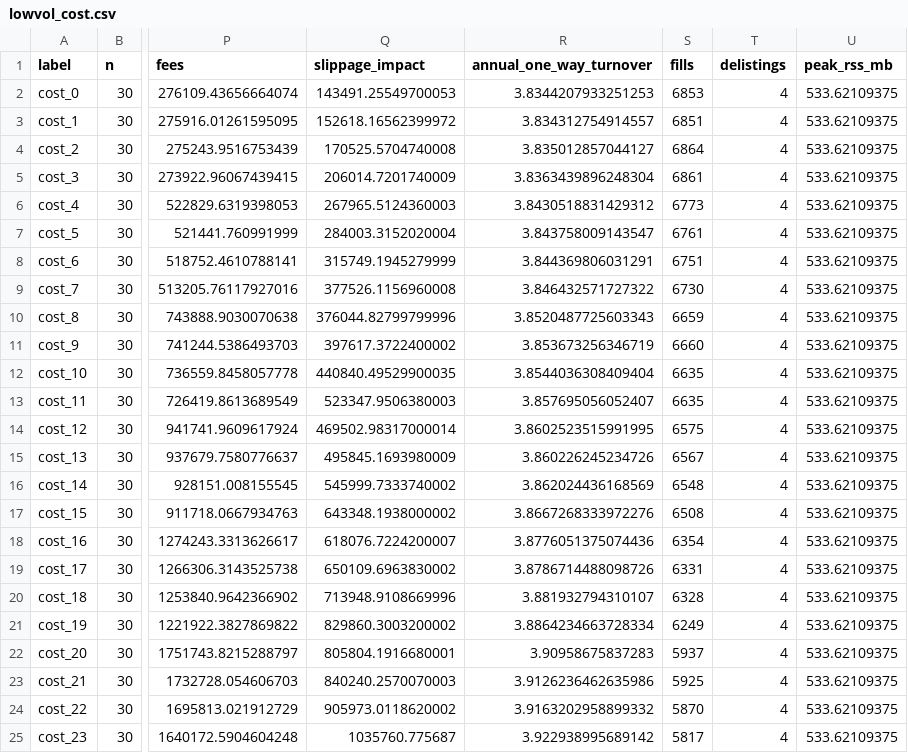
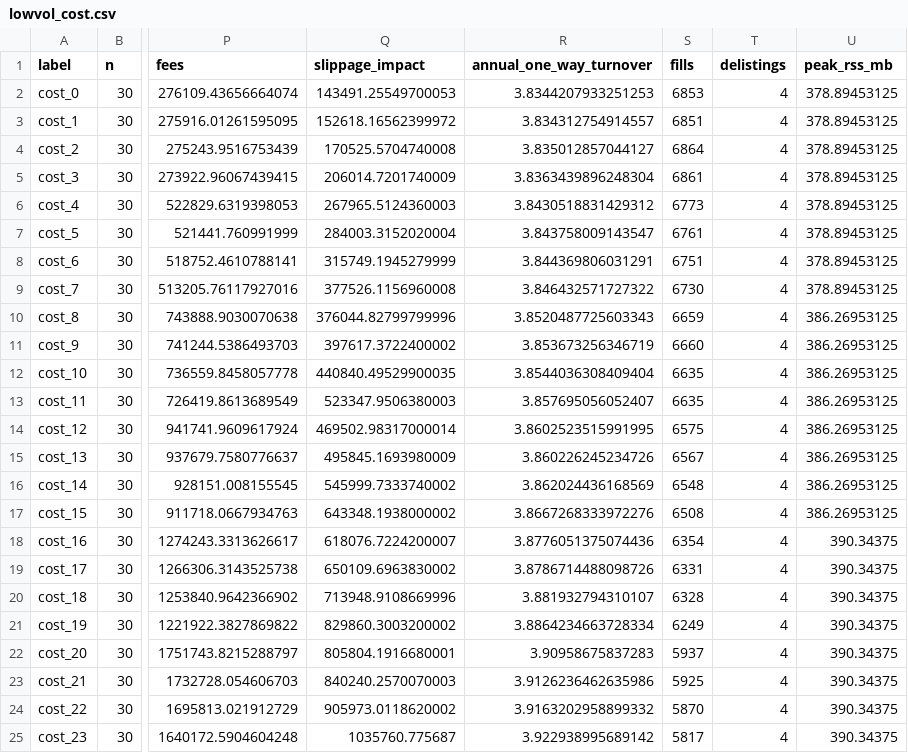
Before and after one commit to guyu-adam/quant, a CSV file: docs/research/sensitivity/lowvol_cost.csv, drawn as a sheet; only a part is shown, gaps mark what is left out; the diff names each change by its address in the sheet, - before the commit and + after, or states it on an @@ line.

```diff
--- a/docs/research/sensitivity/lowvol_cost.csv
+++ b/docs/research/sensitivity/lowvol_cost.csv
-U2:U9 (peak_rss_mb): 533.62109375
+U2:U9 (peak_rss_mb): 378.89453125
-U10:U17 (peak_rss_mb): 533.62109375
+U10:U17 (peak_rss_mb): 386.26953125
-U18:U25 (peak_rss_mb): 533.62109375
+U18:U25 (peak_rss_mb): 390.34375
```
Also changed, not shown: docs/research/sensitivity/csmf_cost.csv, docs/research/sensitivity/csmf_delist.csv, 7 other files.
